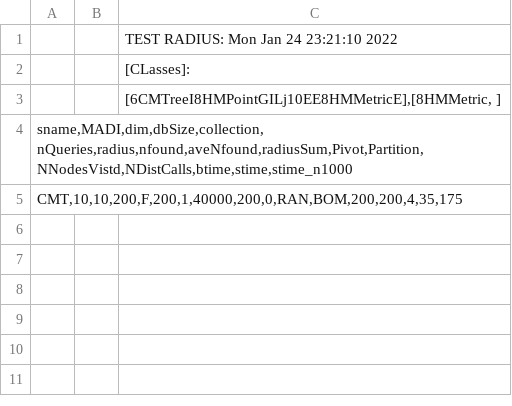
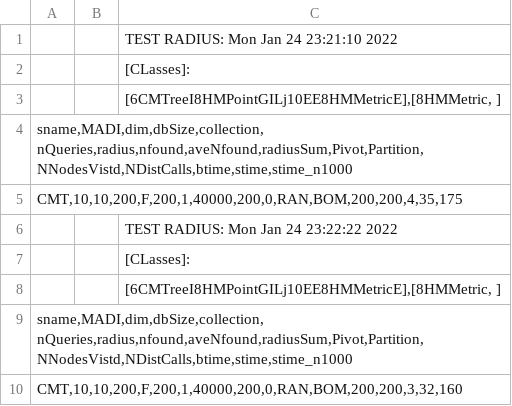
Before and after one commit to weathon/research, a CSV file: src/HM__rs.csv, drawn as a sheet.

```diff
--- a/src/HM__rs.csv
+++ b/src/HM__rs.csv
@@ -5 +5,6 @@ sname,MADI,dim,dbSize,collection, nQueries,radius,nfound,aveNfound,radiusSum,Piv
 CMT,10,10,200,F,200,1,40000,200,0,RAN,BOM,200,200,4,35,175
+;;TEST RADIUS: Mon Jan 24 23:22:22 2022
+;;[CLasses]:
+;;[6CMTreeI8HMPointGILj10EE8HMMetricE],[8HMMetric, ]
+sname,MADI,dim,dbSize,collection, nQueries,radius,nfound,aveNfound,radiusSum,Pivot,Partition,NNodesVistd,NDistCalls,btime,stime,stime_n1000
+CMT,10,10,200,F,200,1,40000,200,0,RAN,BOM,200,200,3,32,160
```
Also changed, not shown: 8 other files.
